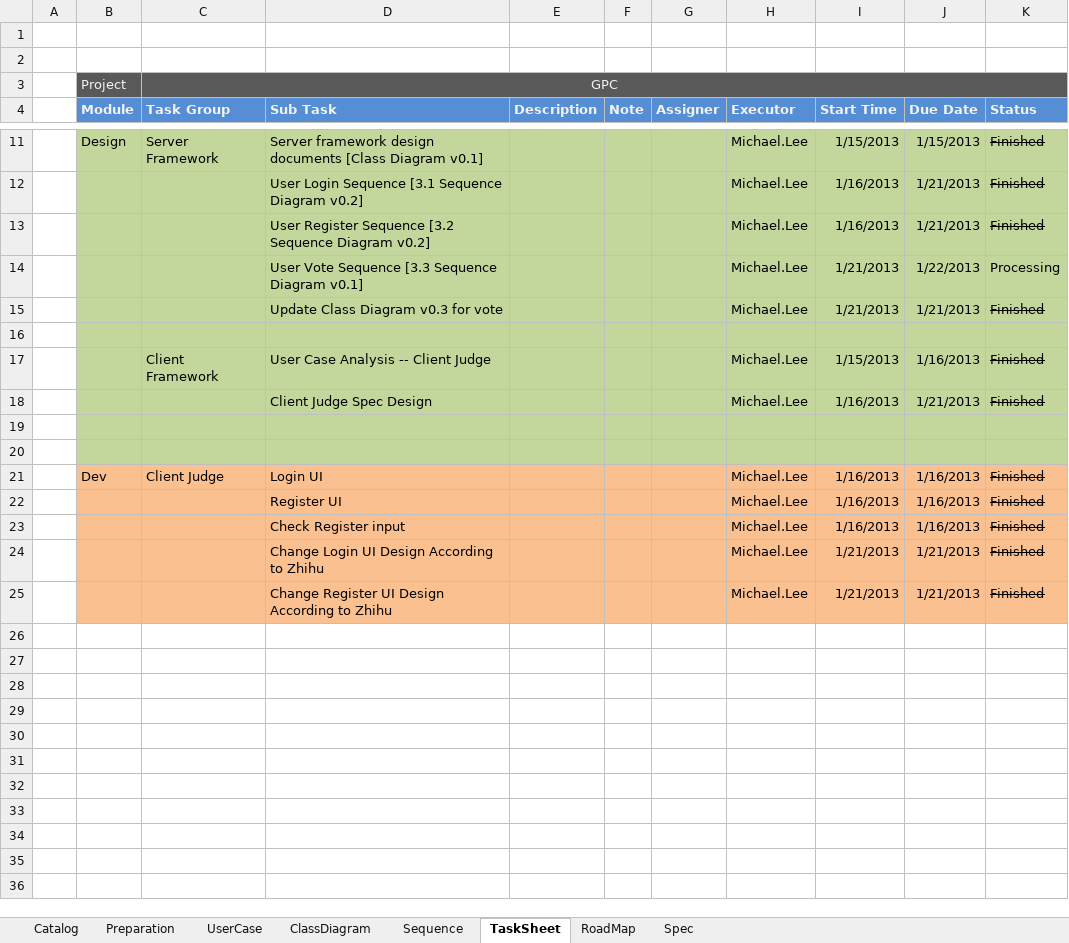
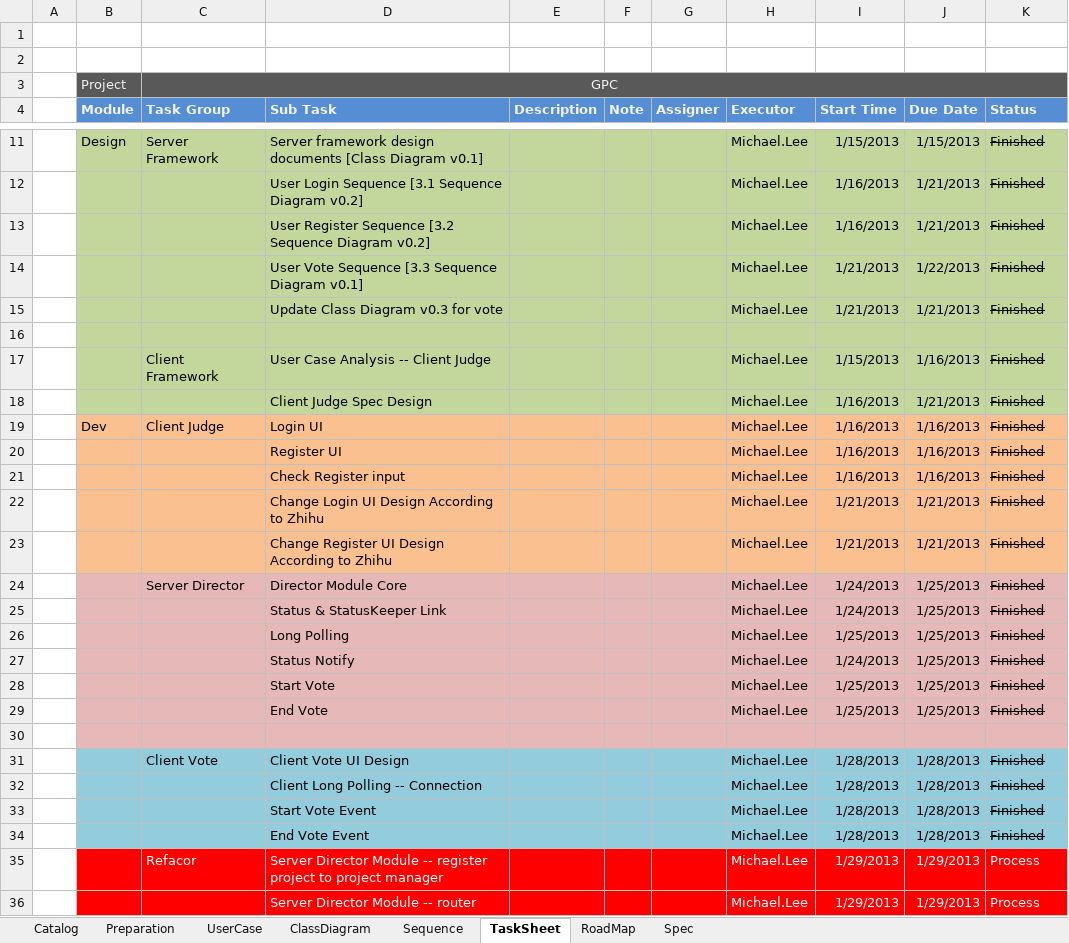
Before and after one commit to jian263994241/gpc, an Excel workbook: leo-project-gpc.xlsx, sheet TaskSheet, drawn as a sheet; only a part is shown, gaps mark what is left out; values as stored, in another font and other column widths than the file's, no borders; removed rows and columns are numbered as before the commit, all else as after; the diff names each change by its address in the sheet, - before the commit and + after, or states it on an @@ line.

Commit message:
[dev]project management update

```diff
--- a/leo-project-gpc.xlsx (sheet TaskSheet)
+++ b/leo-project-gpc.xlsx (sheet TaskSheet)
-K14 (Status): Processing
+K14 (Status): Finished
-K14 strikethrough: off
+K14 strikethrough: on
-row 19: (empty)
-row 20: (empty)
+row 24:  |  | Server Director | Director Module Core |  |  |  | Michael.Lee | 1/24/2013 | 1/25/2013 | Finished
+row 25:  |  |  | Status & StatusKeeper Link |  |  |  | Michael.Lee | 1/24/2013 | 1/25/2013 | Finished
+row 26:  |  |  | Long Polling |  |  |  | Michael.Lee | 1/25/2013 | 1/25/2013 | Finished
+row 27:  |  |  | Status Notify |  |  |  | Michael.Lee | 1/24/2013 | 1/25/2013 | Finished
+row 28:  |  |  | Start Vote |  |  |  | Michael.Lee | 1/25/2013 | 1/25/2013 | Finished
+row 29:  |  |  | End Vote |  |  |  | Michael.Lee | 1/25/2013 | 1/25/2013 | Finished
+row 30: (empty)
+row 31:  |  | Client Vote | Client Vote UI Design |  |  |  | Michael.Lee | 1/28/2013 | 1/28/2013 | Finished
+row 32:  |  |  | Client Long Polling -- Connection |  |  |  | Michael.Lee | 1/28/2013 | 1/28/2013 | Finished
+row 33:  |  |  | Start Vote Event |  |  |  | Michael.Lee | 1/28/2013 | 1/28/2013 | Finished
+row 34:  |  |  | End Vote Event |  |  |  | Michael.Lee | 1/28/2013 | 1/28/2013 | Finished
+row 35:  |  | Refacor | Server Director Module -- register project to project manager |  |  |  | Michael.Lee | 1/29/2013 | 1/29/2013 | Process
+row 36:  |  |  | Server Director Module -- router |  |  |  | Michael.Lee | 1/29/2013 | 1/29/2013 | Process
```
Also changed, not shown: charts or pictures.
